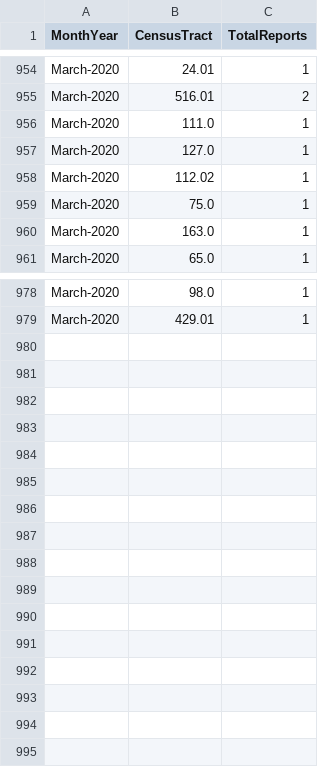
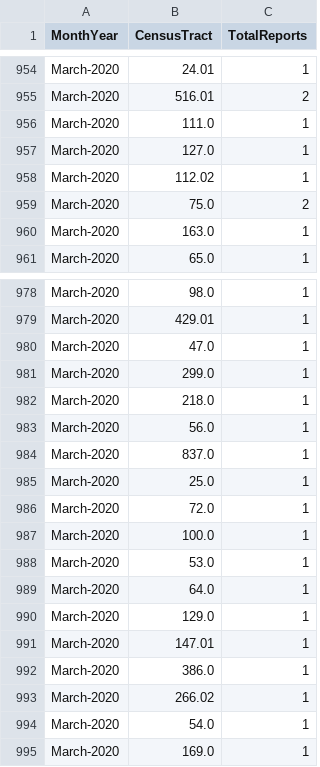
Before and after one commit to mhasan004/GasLeakProject, a CSV file: Getting_GasLeak_Data/DataFiles/GasHistory_ReportFrequency_Monthly.csv, drawn as a sheet; only a part is shown, gaps mark what is left out.

```diff
--- a/Getting_GasLeak_Data/DataFiles/GasHistory_ReportFrequency_Monthly.csv
+++ b/Getting_GasLeak_Data/DataFiles/GasHistory_ReportFrequency_Monthly.csv
@@ -958,3 +958,3 @@ March-2020,127.0,1
 March-2020,112.02,1
-March-2020,75.0,1
+March-2020,75.0,2
 March-2020,163.0,1
@@ -979 +979,17 @@ March-2020,98.0,1
 March-2020,429.01,1
+March-2020,47.0,1
+March-2020,299.0,1
+March-2020,218.0,1
+March-2020,56.0,1
+March-2020,837.0,1
+March-2020,25.0,1
+March-2020,72.0,1
+March-2020,100.0,1
+March-2020,53.0,1
+March-2020,64.0,1
+March-2020,129.0,1
+March-2020,147.01,1
+March-2020,386.0,1
+March-2020,266.02,1
+March-2020,54.0,1
+March-2020,169.0,1
```
Also changed, not shown: Getting_GasLeak_Data/DataFiles/GasHistory_ConEdisonTracts.csv, Getting_GasLeak_Data/DataFiles/GasHistory_ReportFrequency_Hourly.csv.
